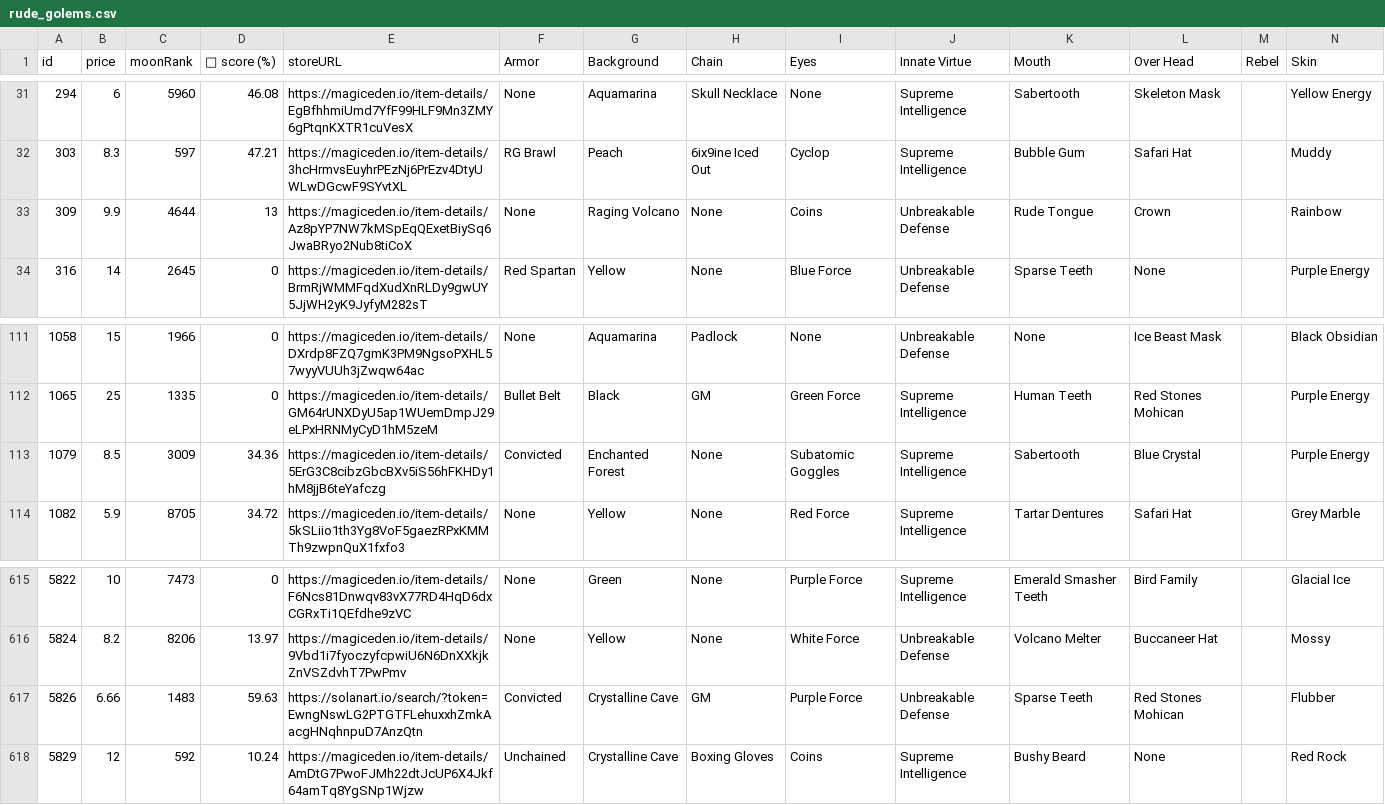
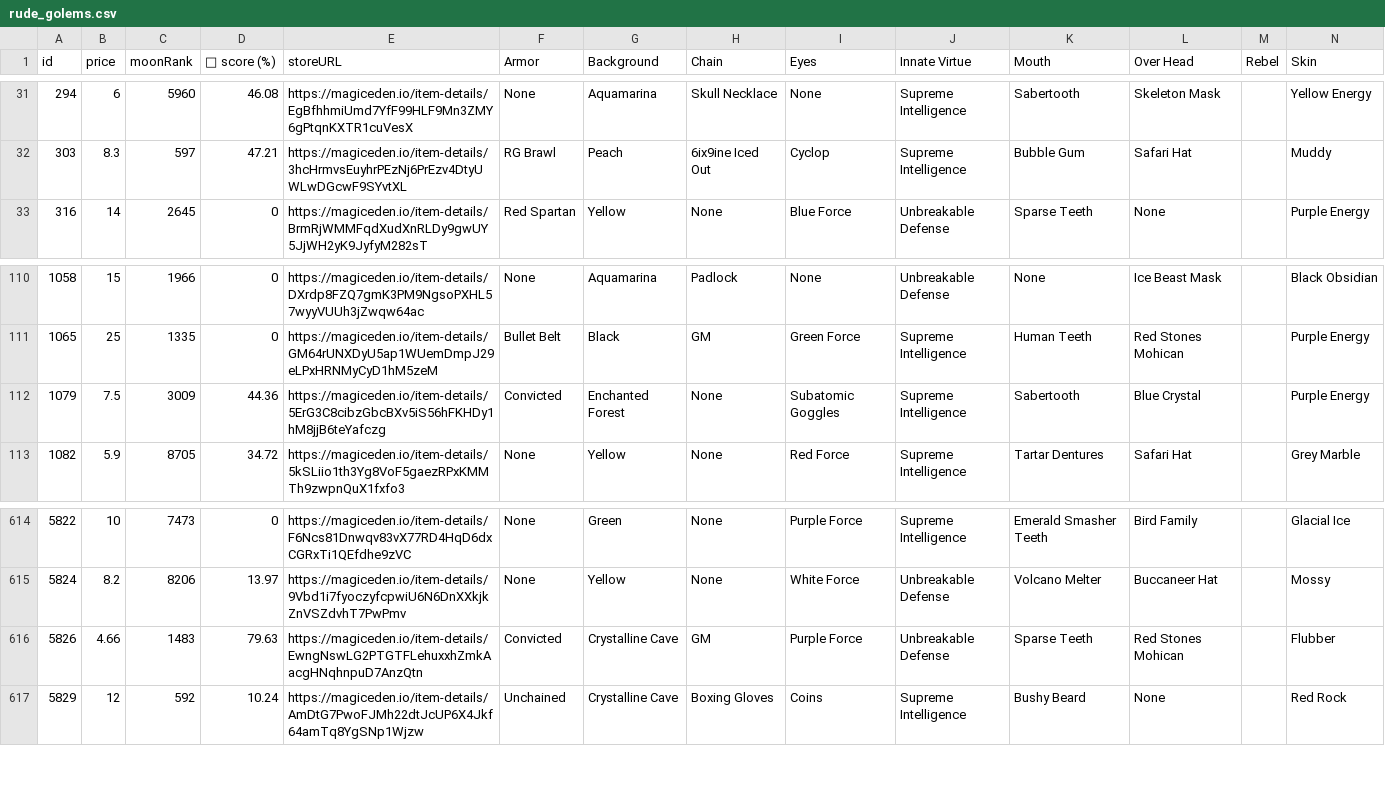
Before and after one commit to lsamoht/sol-nft-monitor, a CSV file: rude_golems.csv, drawn as a sheet; only a part is shown, gaps mark what is left out; removed rows and columns are numbered as before the commit, all else as after; rows hold the shown columns only; the diff names each change by its address in the sheet, - before the commit and + after, or states it on an @@ line.

Commit message:
Flat: latest data (2022-04-01T08:27:00.889Z) {   "date": "2022-04-01T08:27:00.889Z",   "files": [     {       "name": "rude_golems.csv",       "deltaBytes": 970,       "source": "https://reqbin.com/echo/get/json"     },     {       "name": "rude_golems.csv",       "deltaBytes": 764,       "source": "https://qzlsklfacc.medianetwork.cloud/get_nft?collection=rudegolems&page=0&limit=100&order=price-ASC&fits=any&trait=&search=&min=0&max=0&listed=true&ownedby=&attrib_count=&bid=all"     },     {       "name": "sea_shanties.csv",       "deltaBytes": -124,       "source": "https://reqbin.com/echo/get/json"     },     {       "name": "balloonsville.csv",       "deltaBytes": -171,       "source": "https://reqbin.com/echo/get/json"     },     {       "name": "balloonsville.csv",       "deltaBytes": -171,       "source": "https://qzlsklfacc.medianetwork.cloud/get_nft?collection=balloonsville&page=0&limit=100&order=price-ASC&fits=any&trait=&search=&min=0&max=0&listed=true&ownedby=&attrib_count=&bid=all"     },     {       "name": "zilla_vs_kong.csv",       "deltaBytes": -89,       "source": "https://reqbin.com/echo/get/json"     }   ] }

```diff
--- a/rude_golems.csv
+++ b/rude_golems.csv
-row 33: 309 | 9.9 | 4644 | 13 | https://magiceden.io/item-details/Az8pYP7NW7kMSpEqQExetBiySq6JwaBRyo2Nub8tiCoX | None | Raging Volcano | None | Coins | Unbreakable Defense | Rude Tongue | Crown |  | Rainbow
-B112 (price): 8.5
+B112 (price): 7.5
-D112 (💎 score (%)): 34.36
+D112 (💎 score (%)): 44.36
-B616 (price): 6.66
+B616 (price): 4.66
-D616 (💎 score (%)): 59.63
+D616 (💎 score (%)): 79.63
-E616 (storeURL): https://solanart.io/search/?token=EwngNswLG2PTGTFLehuxxhZmkAacgHNqhnpuD7AnzQtn
+E616 (storeURL): https://magiceden.io/item-details/EwngNswLG2PTGTFLehuxxhZmkAacgHNqhnpuD7AnzQtn
```
Also changed, not shown: balloonsville.csv, sea_shanties.csv, 1 other file.
